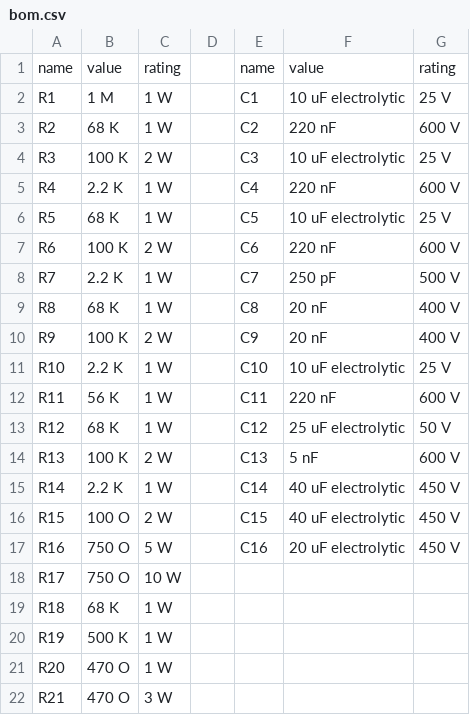
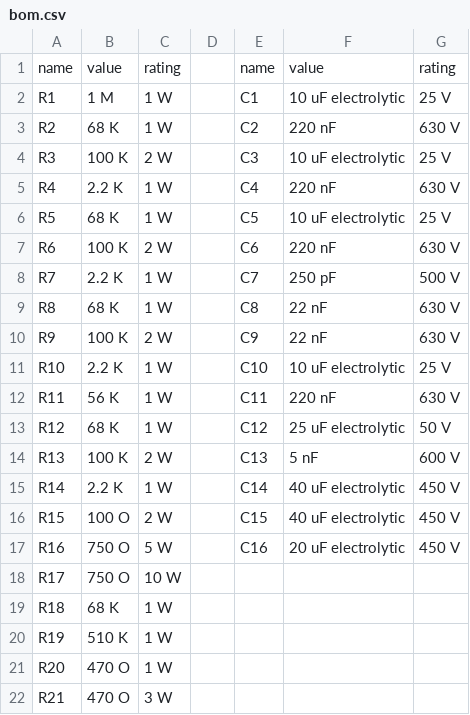
Before and after one commit to akhumphrey/guitar-amplifiers, a CSV file: bom.csv, drawn as a sheet; only a part is shown.

Commit message:
corrected component values and ratings across schematic, layout and BOM

```diff
--- a/bom.csv
+++ b/bom.csv
@@ -2,12 +2,12 @@ name,value,rating,,name,value,rating
 R1,1 M,1 W,,C1,10 uF electrolytic,25 V
-R2,68 K,1 W,,C2,220 nF,600 V
+R2,68 K,1 W,,C2,220 nF,630 V
 R3,100 K,2 W,,C3,10 uF electrolytic,25 V
-R4,2.2 K,1 W,,C4,220 nF,600 V
+R4,2.2 K,1 W,,C4,220 nF,630 V
 R5,68 K,1 W,,C5,10 uF electrolytic,25 V
-R6,100 K,2 W,,C6,220 nF,600 V
+R6,100 K,2 W,,C6,220 nF,630 V
 R7,2.2 K,1 W,,C7,250 pF,500 V
-R8,68 K,1 W,,C8,20 nF,400 V
-R9,100 K,2 W,,C9,20 nF,400 V
+R8,68 K,1 W,,C8,22 nF,630 V
+R9,100 K,2 W,,C9,22 nF,630 V
 R10,2.2 K,1 W,,C10,10 uF electrolytic,25 V
-R11,56 K,1 W,,C11,220 nF,600 V
+R11,56 K,1 W,,C11,220 nF,630 V
 R12,68 K,1 W,,C12,25 uF electrolytic,50 V
@@ -19,3 +19,3 @@ R17,750 O,10 W,,,,
 R18,68 K,1 W,,,,
-R19,500 K,1 W,,,,
+R19,510 K,1 W,,,,
 R20,470 O,1 W,,,,
```
Also changed, not shown: 4 other files.
